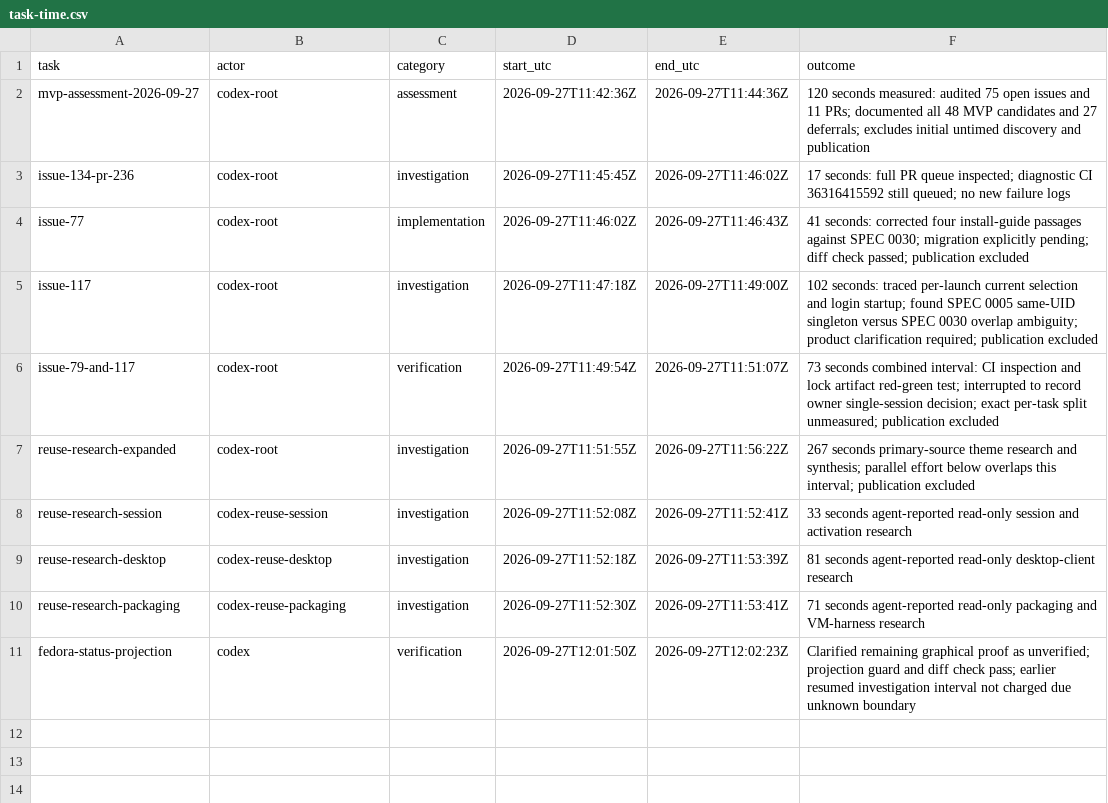
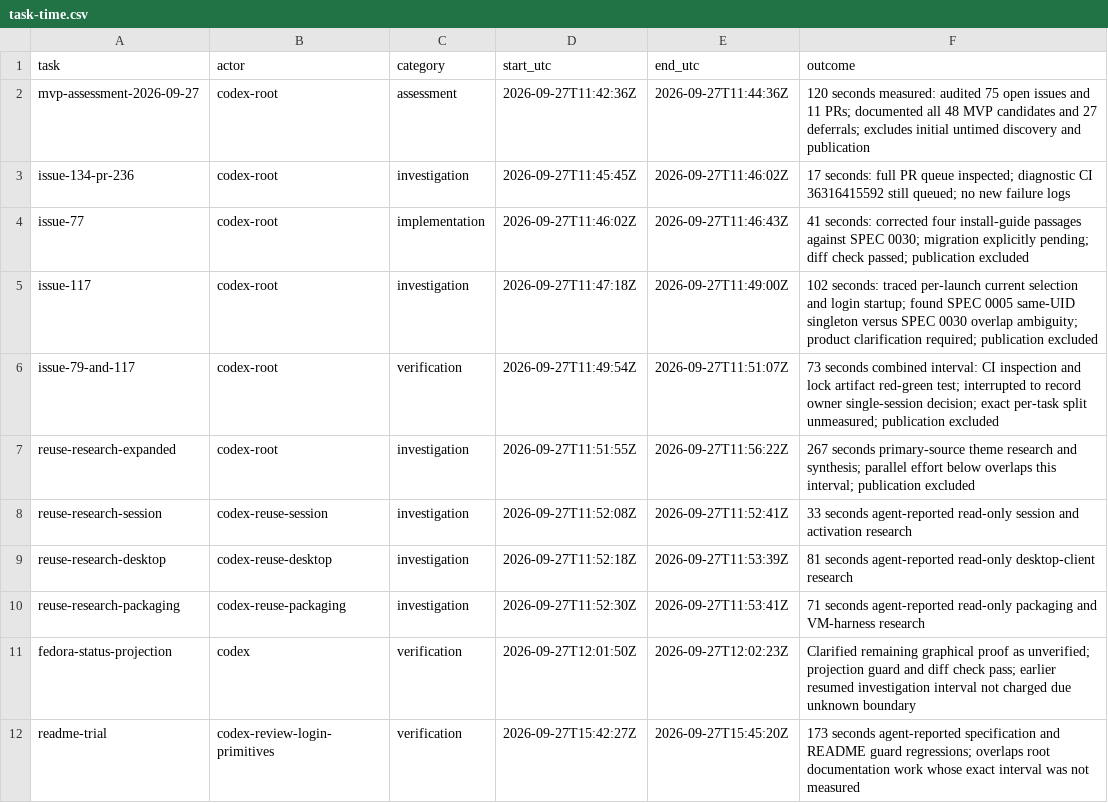
Before and after one commit to Pipeliner/realms-de, a CSV file: docs/task-time.csv, drawn as a sheet.

Commit message:
docs: publish verified trial instructions and README maintenance policy

```diff
--- a/docs/task-time.csv
+++ b/docs/task-time.csv
@@ -11 +11,2 @@ reuse-research-packaging,codex-reuse-packaging,investigation,2026-09-27T11:52:30
 fedora-status-projection,codex,verification,2026-09-27T12:01:50Z,2026-09-27T12:02:23Z,Clarified remaining graphical proof as unverified; projection guard and diff check pass; earlier resumed investigation interval not charged due unknown boundary
+readme-trial,codex-review-login-primitives,verification,2026-09-27T15:42:27Z,2026-09-27T15:45:20Z,173 seconds agent-reported specification and README guard regressions; overlaps root documentation work whose exact interval was not measured
```
Also changed, not shown: 5 other files.
